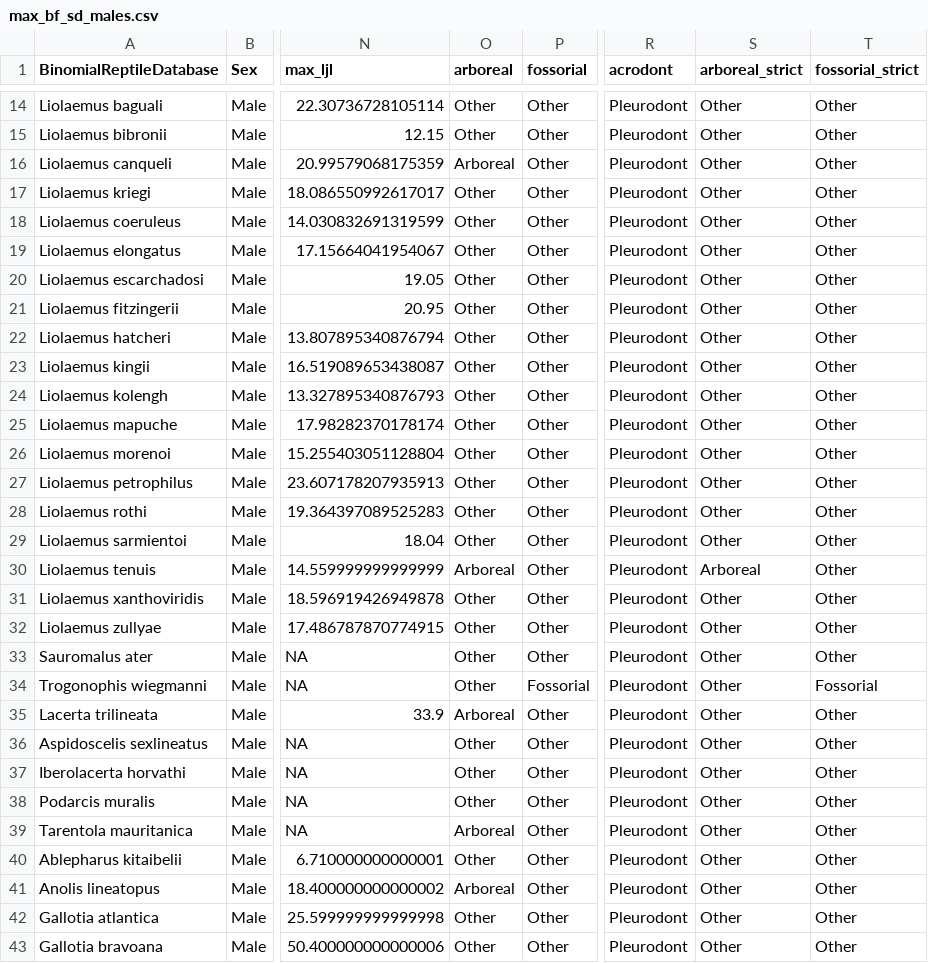
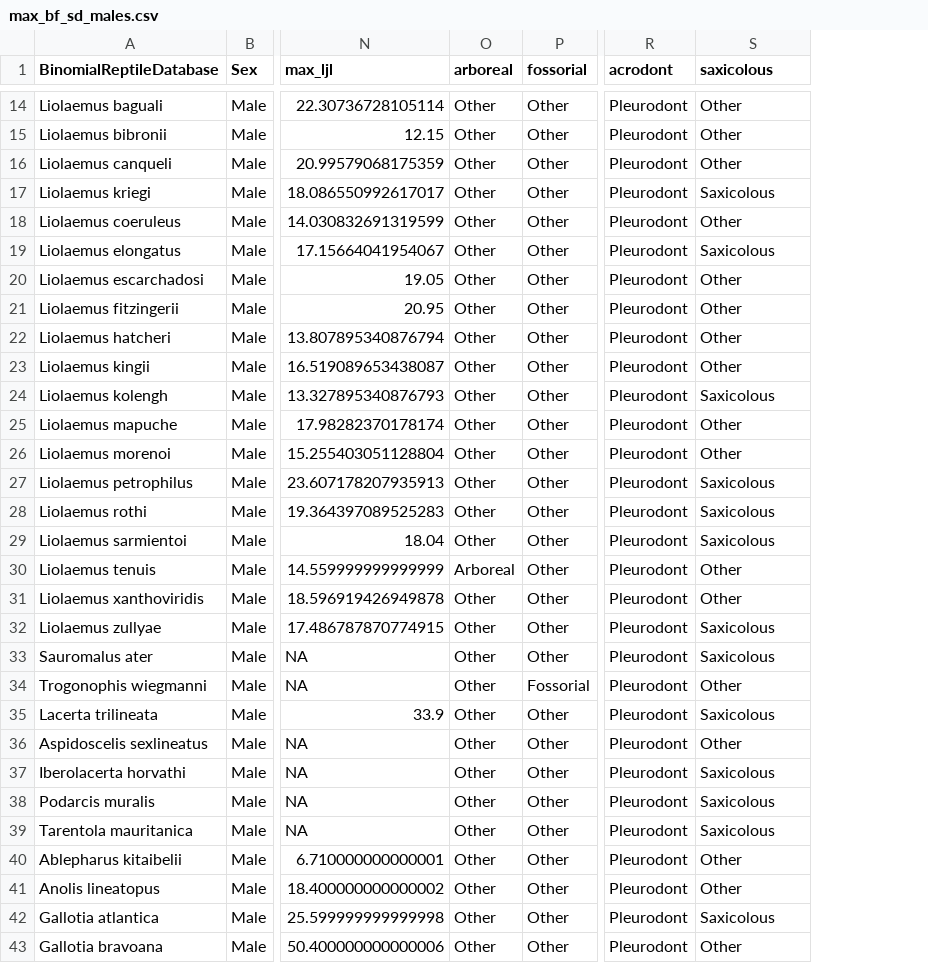
Before and after one commit to nhcooper123/lepidosaur-biteforce, a CSV file: data/max_bf_sd_males.csv, drawn as a sheet; only a part is shown, gaps mark what is left out; the diff covers the shown part only; the diff names each change by its address in the sheet, - before the commit and + after, or states it on an @@ line.

```diff
--- a/data/max_bf_sd_males.csv
+++ b/data/max_bf_sd_males.csv
-column T (fossorial_strict), rows 14-43: Other | Other | Other | Other | Other | Other | Other | Other | Other | Other | Other | Other | Other | Other | Other | Other | Other | Other | Other | Other | Fossorial | Other | Other | Other | Other | Other | Other | Other | Other | Other
-S1: arboreal_strict
+S1: saxicolous
-O16 (arboreal): Arboreal
+O16 (arboreal): Other
-S17 (saxicolous): Other
+S17 (saxicolous): Saxicolous
-S19 (saxicolous): Other
+S19 (saxicolous): Saxicolous
-S24 (saxicolous): Other
+S24 (saxicolous): Saxicolous
-S27:S29 (saxicolous): Other
+S27:S29 (saxicolous): Saxicolous
-S30 (saxicolous): Arboreal
+S30 (saxicolous): Other
-S32:S33 (saxicolous): Other
+S32:S33 (saxicolous): Saxicolous
-O35 (arboreal): Arboreal
+O35 (arboreal): Other
-S35 (saxicolous): Other
+S35 (saxicolous): Saxicolous
-S37:S39 (saxicolous): Other
+S37:S39 (saxicolous): Saxicolous
-O39 (arboreal): Arboreal
+O39 (arboreal): Other
-O41 (arboreal): Arboreal
+O41 (arboreal): Other
-S42 (saxicolous): Other
+S42 (saxicolous): Saxicolous
```
Also changed, not shown: 84 edited cells elsewhere in this file, data/biteforce-ecology-data.csv, data/max_bf.csv, 5 other files.
